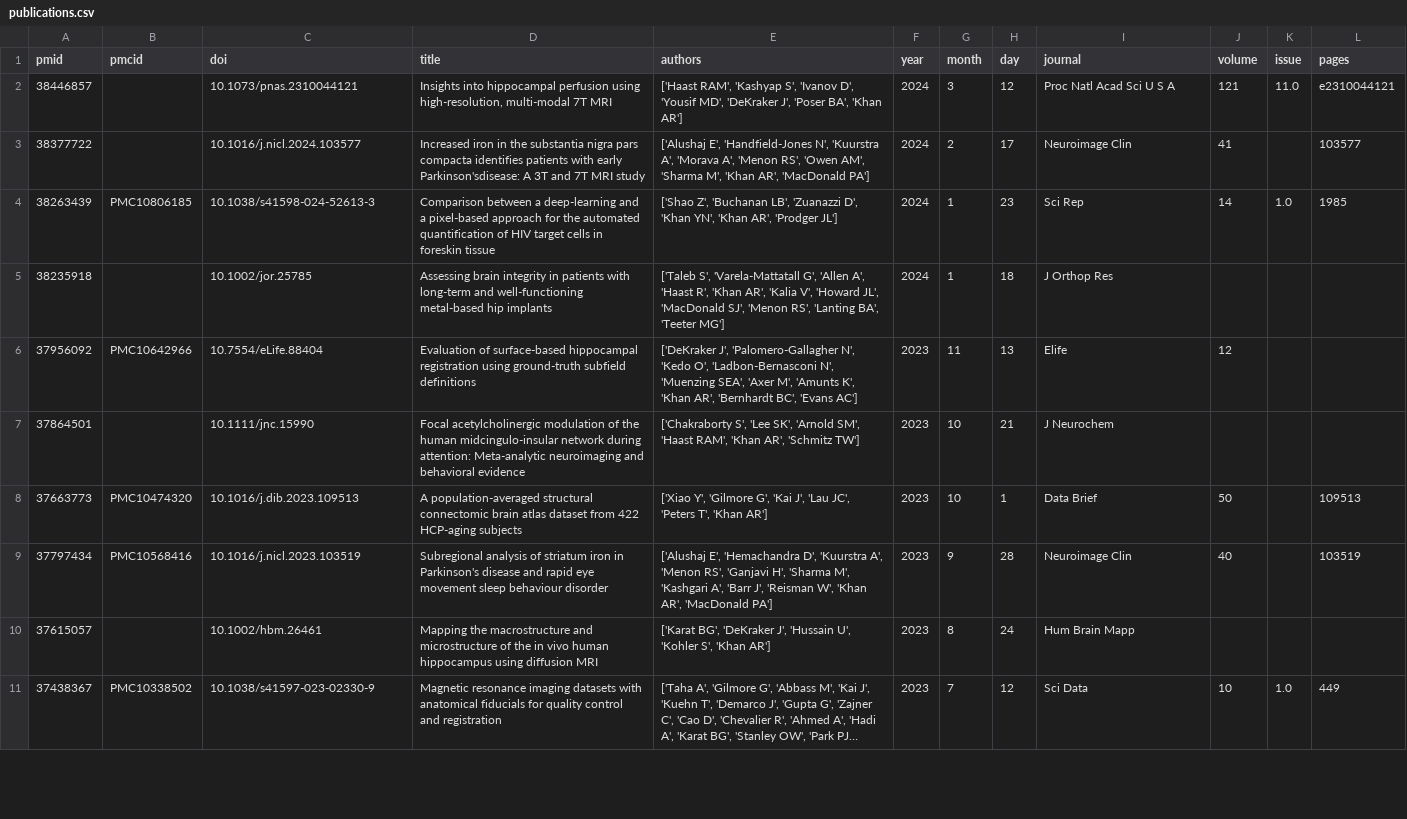
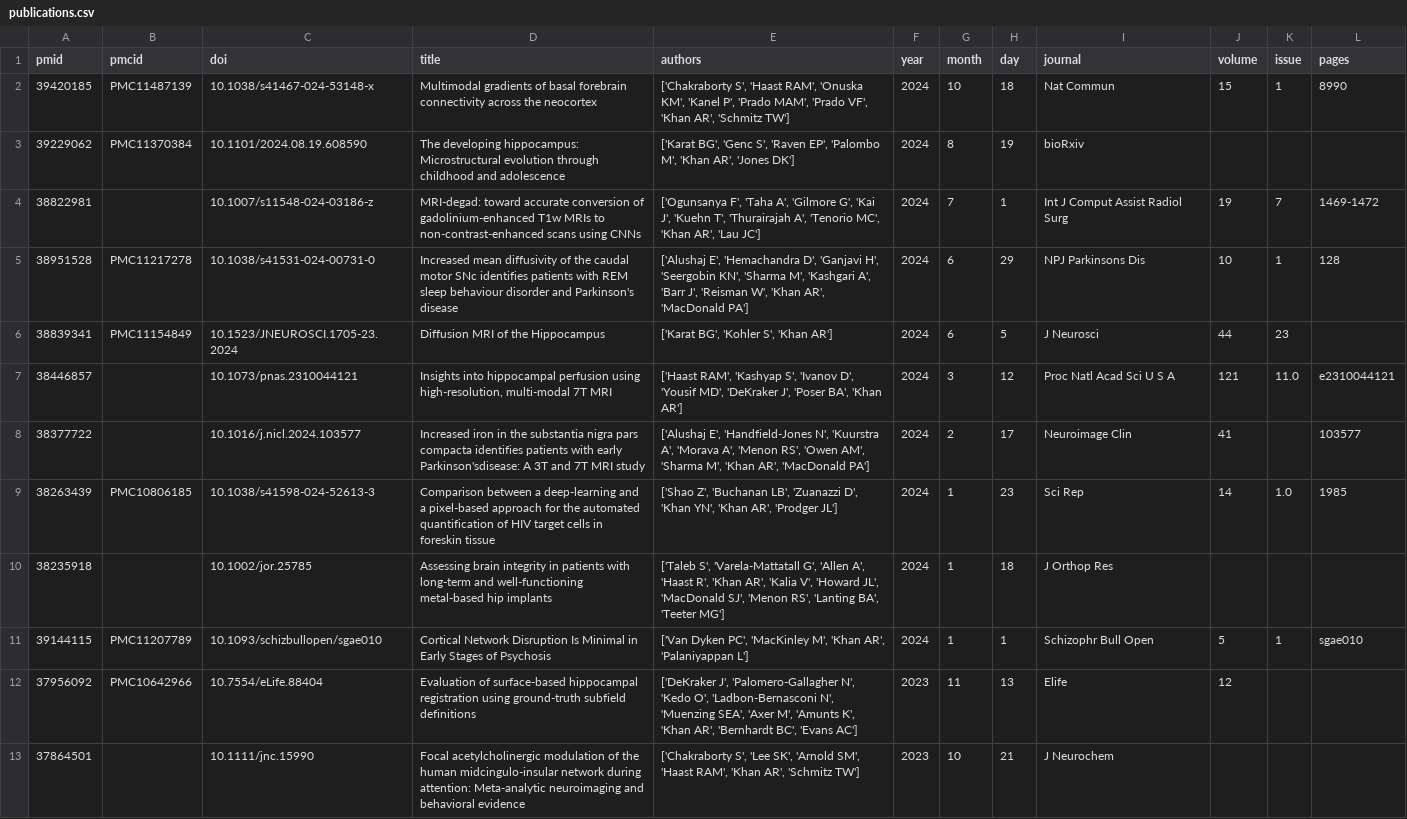
Before and after one commit to khanlab/khanlab.github.io, a CSV file: _data/publications/publications.csv, drawn as a sheet; only a part is shown; the shorter side is filled out with more unchanged rows; long unchanged cells end in ….

```diff
--- a/_data/publications/publications.csv
+++ b/_data/publications/publications.csv
@@ -1,2 +1,7 @@
 pmid,pmcid,doi,title,authors,year,month,day,journal,volume,issue,pages
+39420185,PMC11487139,10.1038/s41467-024-53148-x,Multimodal gradients of basal forebrain connectivity across the neocortex,"['Chakraborty S', 'Haast RAM', 'Onuska KM', 'Kanel P', 'Prado MAM', 'Prado VF', 'Khan AR', 'Schmitz TW']",2024,10,18,Nat Commun,15,1,8990
+39229062,PMC11370384,10.1101/2024.08.19.608590,The developing hippocampus: Microstructural evolution through childhood and adolescence,"['Karat BG', 'Genc S', 'Raven EP', 'Palombo M', 'Khan AR', 'Jones DK']",2024,8,19,bioRxiv,,,
+38822981,,10.1007/s11548-024-03186-z,MRI-degad: toward accurate conversion of gadolinium-enhanced T1w MRIs to non-contrast-enhanced scans using CNNs,"['Ogunsanya F', 'Taha A', 'Gilmore G', 'Kai J', 'Kuehn T', 'Thurairajah A', 'Tenorio MC', 'Khan AR', 'Lau JC']",2024,7,1,Int J Comput Assist Radiol Surg,19,7,1469-1472
+38951528,PMC11217278,10.1038/s41531-024-00731-0,Increased mean diffusivity of the caudal motor SNc identifies patients with REM sleep behaviour disorder and Parkinson's disease,"['Alushaj E', 'Hemachandra D', 'Ganjavi H', 'Seergobin KN', 'Sharma M', 'Kashgari A', 'Barr J', 'Reisman W', 'Khan AR', 'MacDonald PA']",2024,6,29,NPJ Parkinsons Dis,10,1,128
+38839341,PMC11154849,10.1523/JNEUROSCI.1705-23.2024,Diffusion MRI of the Hippocampus,"['Karat BG', 'Kohler S', 'Khan AR']",2024,6,5,J Neurosci,44,23,
 38446857,,10.1073/pnas.2310044121,"Insights into hippocampal perfusion using high-resolution, multi-modal 7T MRI","['Haast RAM', 'Kashyap S', 'Ivanov D', 'Yousif MD', 'DeKraker J', 'Poser BA', 'Khan AR']",2024,3,12,Proc Natl Acad Sci U S A,121,11.0,e2310044121
@@ -5,2 +10,3 @@ pmid,pmcid,doi,title,authors,year,month,day,journal,volume,issue,pages
 38235918,,10.1002/jor.25785,Assessing brain integrity in patients with long-term and well-functioning metal-based hip implants,"['Taleb S', 'Varela-Mattatall G', 'Allen A', 'Haast R', 'Khan AR', 'Kalia V', 'Howard JL', 'MacDonald SJ', 'Menon RS', 'Lanting BA', 'Teeter MG']",2024,1,18,J Orthop Res,,,
+39144115,PMC11207789,10.1093/schizbullopen/sgae010,Cortical Network Disruption Is Minimal in Early Stages of Psychosis,"['Van Dyken PC', 'MacKinley M', 'Khan AR', 'Palaniyappan L']",2024,1,1,Schizophr Bull Open,5,1,sgae010
 37956092,PMC10642966,10.7554/eLife.88404,Evaluation of surface-based hippocampal registration using ground-truth subfield definitions,"['DeKraker J', 'Palomero-Gallagher N', 'Kedo O', 'Ladbon-Bernasconi N', 'Muenzing SEA', 'Axer M', 'Amunts K', 'Khan AR', 'Bernhardt BC', 'Evans AC']",2023,11,13,Elife,12,,
```
Also changed, not shown: 1 other file.
